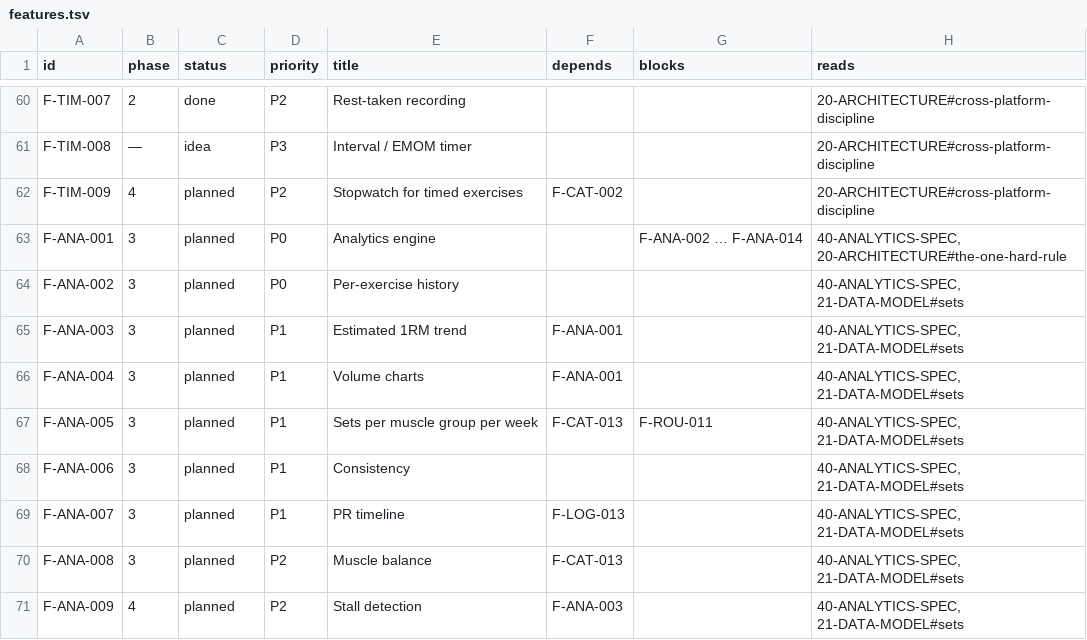
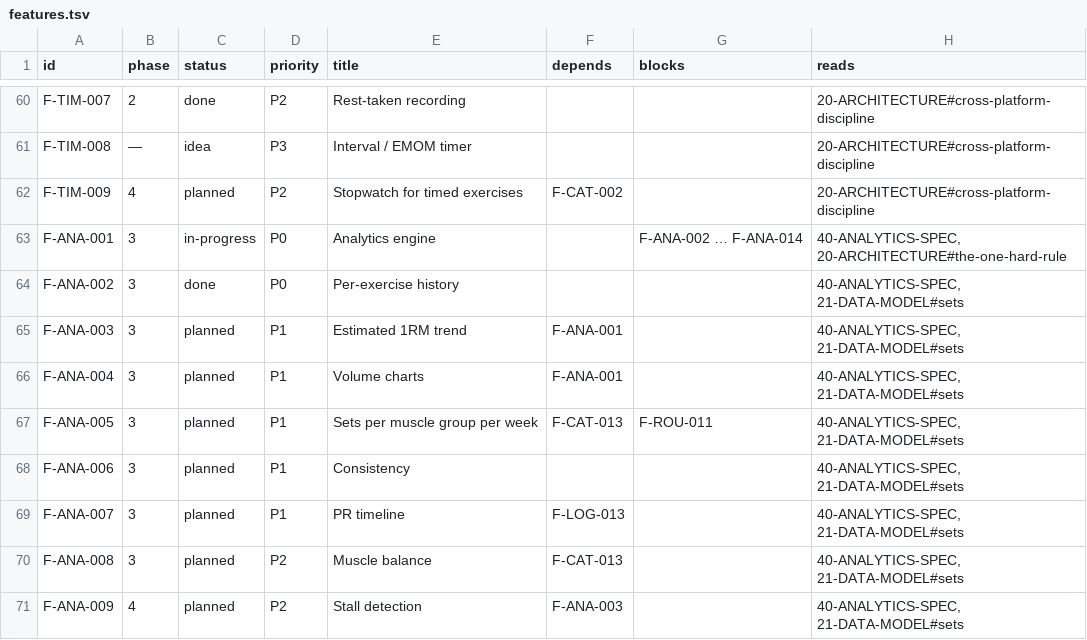
Before and after one commit to noahfares/FitnessApp, a TSV file: docs/features.tsv, drawn as a sheet; only a part is shown, gaps mark what is left out.

Commit message:
feat(ana): F-ANA-001 F-ANA-002 Phase 3 batch 3.1 — engine & per-exercise history
Shared warm-up/incomplete boundary filter (analytics_boundary.dart) and
the first real analytics screen: reverse-chronological per-exercise
history with best set, session e1RM, and volume, reached from a new
history icon on each catalogue row.

```diff
--- a/docs/features.tsv
+++ b/docs/features.tsv
@@ -62,4 +62,4 @@ F-TIM-008	—	idea	P3	Interval / EMOM timer			20-ARCHITECTURE#cross-platform-dis
 F-TIM-009	4	planned	P2	Stopwatch for timed exercises	F-CAT-002		20-ARCHITECTURE#cross-platform-discipline
-F-ANA-001	3	planned	P0	Analytics engine		F-ANA-002 … F-ANA-014	40-ANALYTICS-SPEC, 20-ARCHITECTURE#the-one-hard-rule
-F-ANA-002	3	planned	P0	Per-exercise history			40-ANALYTICS-SPEC, 21-DATA-MODEL#sets
+F-ANA-001	3	in-progress	P0	Analytics engine		F-ANA-002 … F-ANA-014	40-ANALYTICS-SPEC, 20-ARCHITECTURE#the-one-hard-rule
+F-ANA-002	3	done	P0	Per-exercise history			40-ANALYTICS-SPEC, 21-DATA-MODEL#sets
 F-ANA-003	3	planned	P1	Estimated 1RM trend	F-ANA-001		40-ANALYTICS-SPEC, 21-DATA-MODEL#sets
```
Also changed, not shown: 19 other files.
